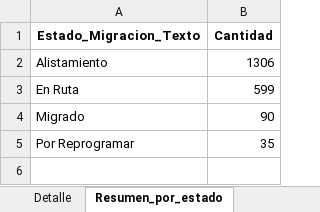
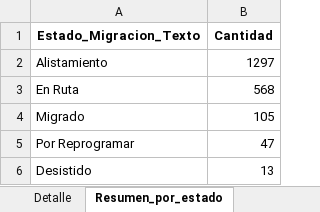
Before and after one commit to slenis01/Gestion_migracion_tablero, an Excel workbook: Resultado/estado_gestion_todos.xlsx, sheet Resumen_por_estado, drawn as a sheet; values as stored, in another font and other column widths than the file's, no borders; the diff names each change by its address in the sheet, - before the commit and + after, or states it on an @@ line.

```diff
--- a/Resultado/estado_gestion_todos.xlsx (sheet Resumen_por_estado)
+++ b/Resultado/estado_gestion_todos.xlsx (sheet Resumen_por_estado)
-B2 (Cantidad): 1306
+B2 (Cantidad): 1297
-B3 (Cantidad): 599
+B3 (Cantidad): 568
-B4 (Cantidad): 90
+B4 (Cantidad): 105
-B5 (Cantidad): 35
+B5 (Cantidad): 47
+row 6: Desistido | 13
```
Also changed, not shown: sheet Detalle, Resultado/estado_gestion_Paquete_1_Medellin.xlsx, Resultado/estado_gestion_Paquete_Bogota_1.xlsx, 2 other files.
